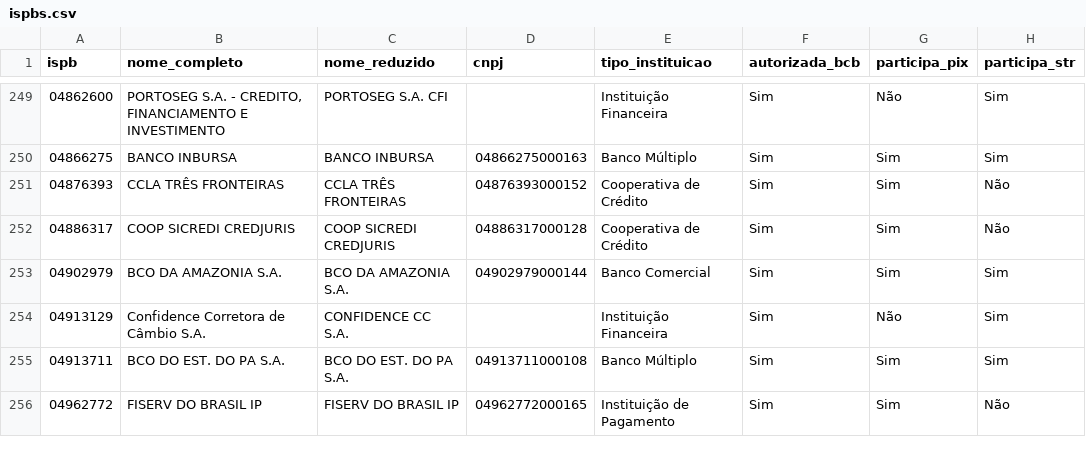
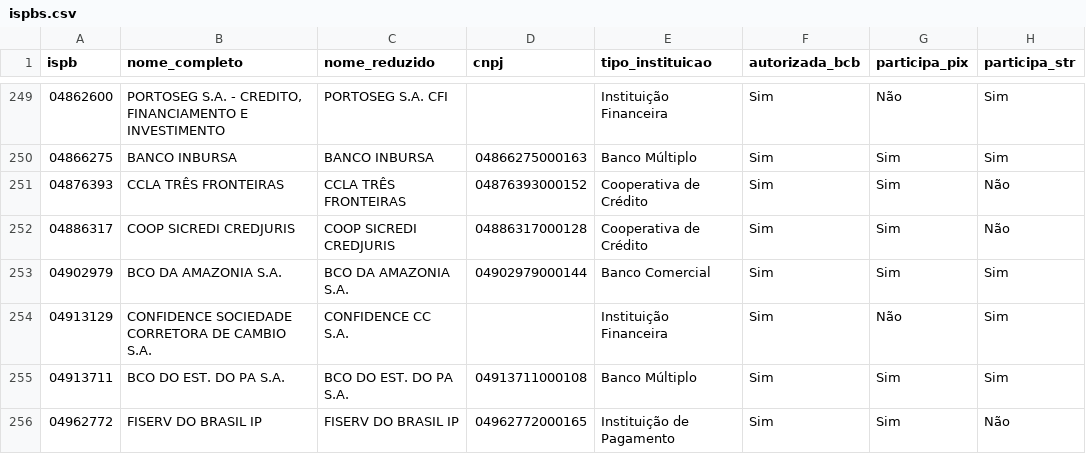
Before and after one commit to antoniopaolillo/brasil-ispb-database, a CSV file: data/ispbs.csv, drawn as a sheet; only a part is shown, gaps mark what is left out; the diff names each change by its address in the sheet, - before the commit and + after, or states it on an @@ line.

```diff
--- a/data/ispbs.csv
+++ b/data/ispbs.csv
-B254 (nome_completo): Confidence Corretora de Câmbio S.A.
+B254 (nome_completo): CONFIDENCE SOCIEDADE CORRETORA DE CAMBIO S.A.
```
Also changed, not shown: 2 other files.
